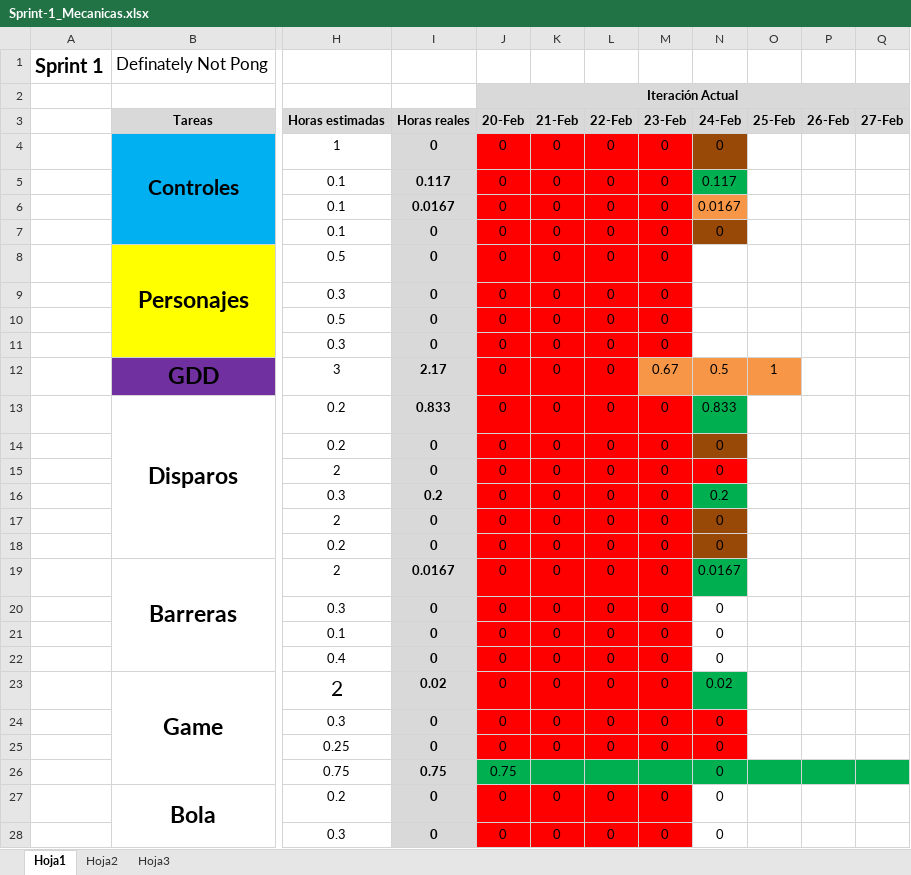
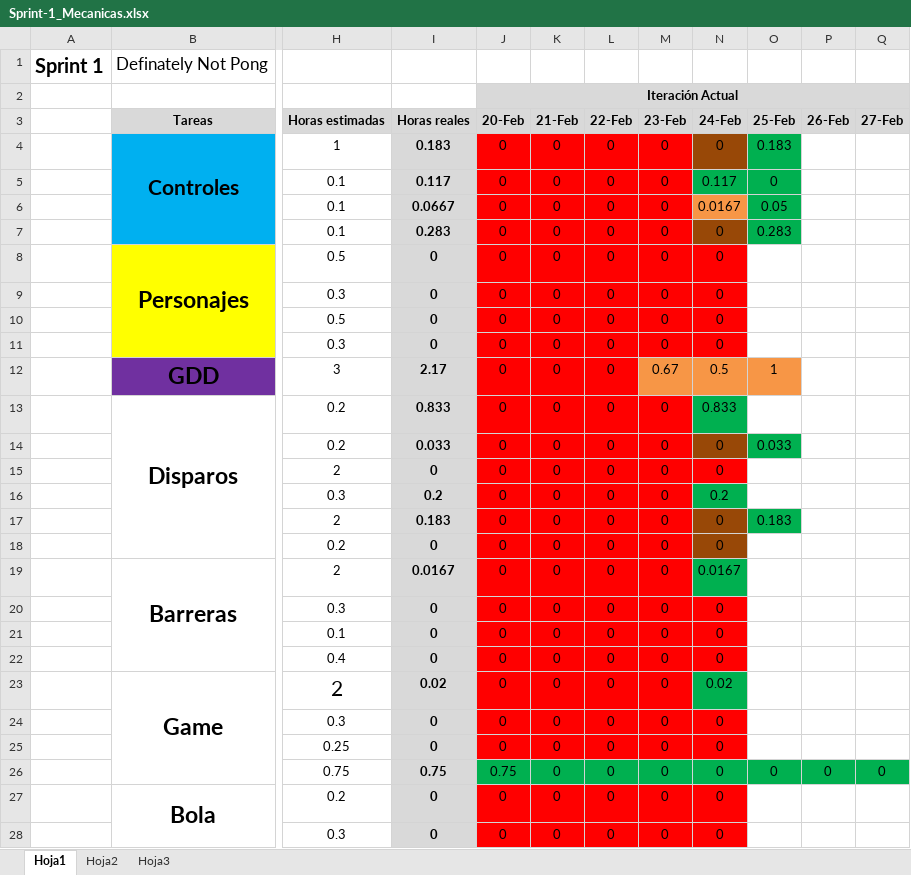
Before and after one commit to devildrake/MecanicasAvan-ao, an Excel workbook: Sprint-1_Mecanicas.xlsx, sheet Hoja1, drawn as a sheet; only a part is shown, gaps mark what is left out; values as stored, in another font and other column widths than the file's, no borders; charts and pictures not drawn; the diff covers the shown part only; the diff names each change by its address in the sheet, - before the commit and + after, or states it on an @@ line.

Commit message:
Excel actualizado

```diff
--- a/Sprint-1_Mecanicas.xlsx (sheet Hoja1)
+++ b/Sprint-1_Mecanicas.xlsx (sheet Hoja1)
-I4 (Horas reales): 0
+I4 (Horas reales): 0.183
-O4 (25-Feb): (empty)
+O4 (25-Feb): 0.183
-O4:O7 fill: none
+O4:O7 fill: #00B050
-O5 (25-Feb): (empty)
+O5 (25-Feb): 0
-I6 (Horas reales): 0.0167
+I6 (Horas reales): 0.0667
-O6 (25-Feb): (empty)
+O6 (25-Feb): 0.05
-I7 (Horas reales): 0
+I7 (Horas reales): 0.283
-O7 (25-Feb): (empty)
+O7 (25-Feb): 0.283
-N8:N11 (24-Feb): (empty)
+N8:N11 (24-Feb): 0
-N8:N11 fill: none
+N8:N11 fill: #FF0000
-I14 (Horas reales): 0
+I14 (Horas reales): 0.033
-O14 (25-Feb): (empty)
+O14 (25-Feb): 0.033
-O14 fill: none
+O14 fill: #00B050
-I17 (Horas reales): 0
+I17 (Horas reales): 0.183
-O17 (25-Feb): (empty)
+O17 (25-Feb): 0.183
-O17 fill: none
+O17 fill: #00B050
-N20:N22 fill: none
+N20:N22 fill: #FF0000
-K26 (21-Feb): (empty)
+K26 (21-Feb): 0
-L26 (22-Feb): (empty)
+L26 (22-Feb): 0
-M26 (23-Feb): (empty)
+M26 (23-Feb): 0
-O26 (25-Feb): (empty)
+O26 (25-Feb): 0
-P26 (26-Feb): (empty)
+P26 (26-Feb): 0
-Q26 (27-Feb): (empty)
+Q26 (27-Feb): 0
-N27:N28 fill: none
+N27:N28 fill: #FF0000
```
Also changed, not shown: 8 edited cells and cell formats elsewhere in this sheet, charts or pictures.
